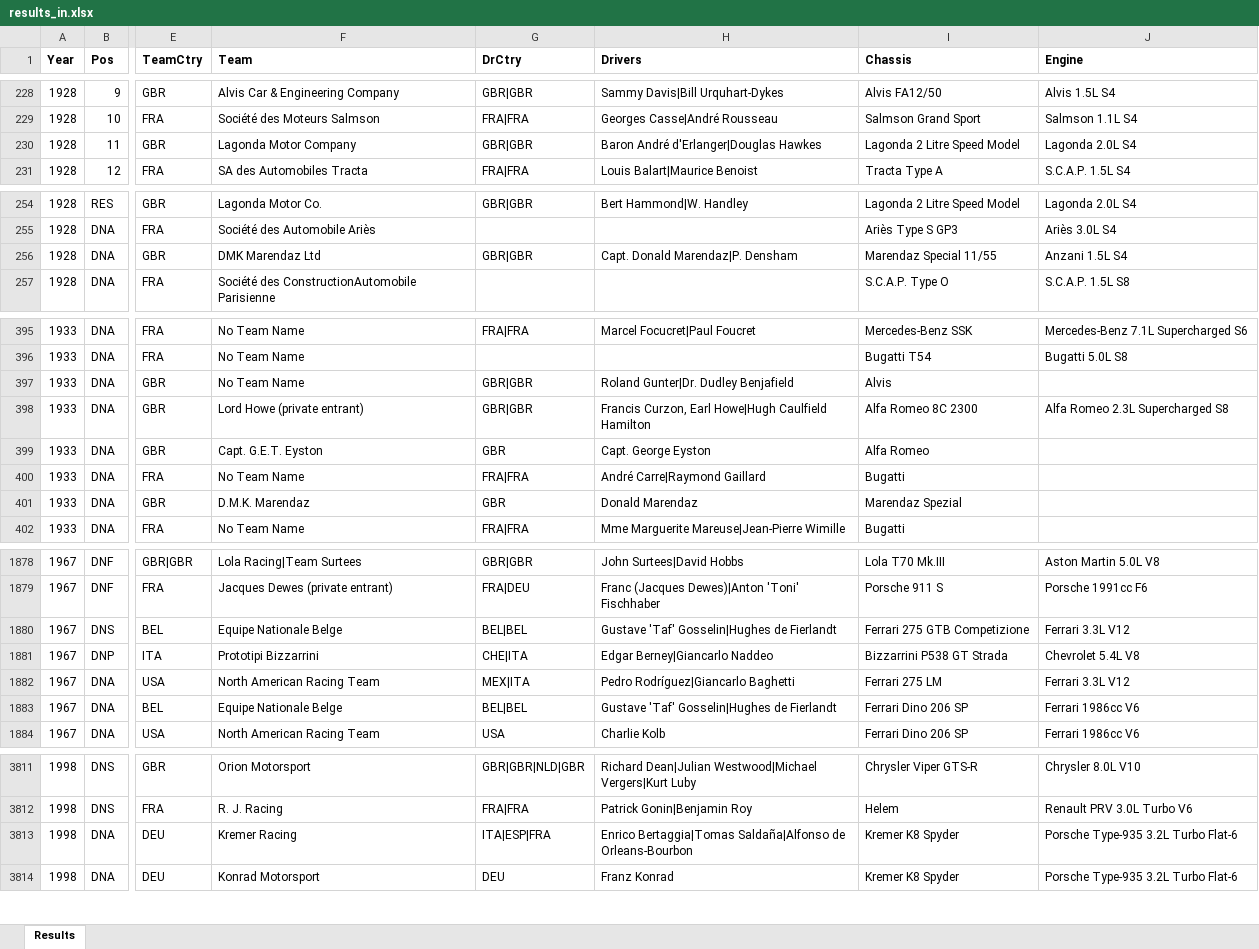
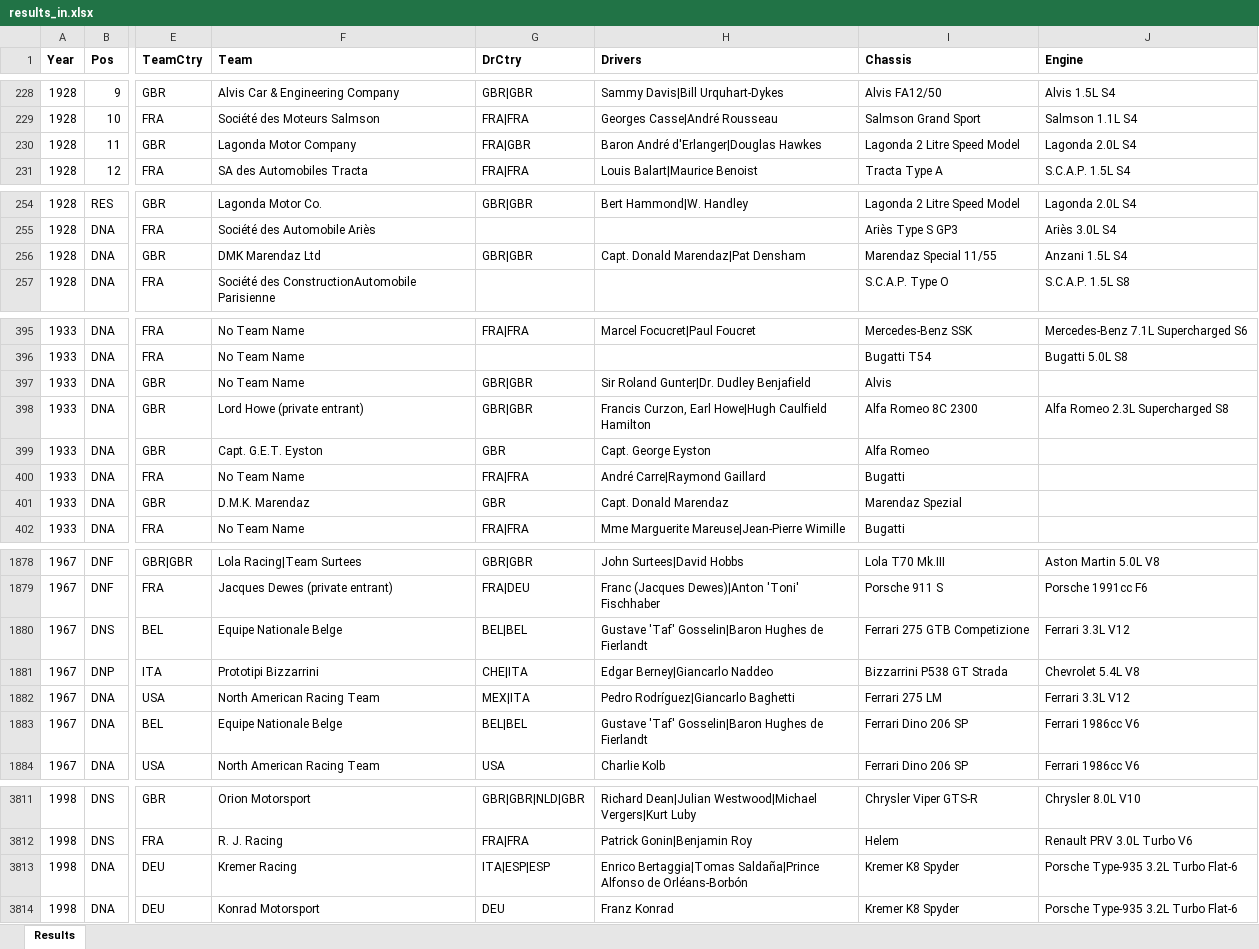
Before and after one commit to gdsotirov/lemans24, an Excel workbook: db/data/results_in.xlsx, sheet Results, drawn as a sheet; only a part is shown, gaps mark what is left out; values as stored, in another font and other column widths than the file's, no borders; conditional formats not drawn; the diff covers the shown part only; the diff names each change by its address in the sheet, - before the commit and + after, or states it on an @@ line.

Commit message:
Fix country for Baron André d'Erlanger in 1928 and Prince Alfonso in 1998, expand name of Pat Densham, align names with titles across years

```diff
--- a/db/data/results_in.xlsx (sheet Results)
+++ b/db/data/results_in.xlsx (sheet Results)
-G230 (DrCtry): GBR|GBR
+G230 (DrCtry): FRA|GBR
-H256 (Drivers): Capt. Donald Marendaz|P. Densham
+H256 (Drivers): Capt. Donald Marendaz|Pat Densham
-H397 (Drivers): Roland Gunter|Dr. Dudley Benjafield
+H397 (Drivers): Sir Roland Gunter|Dr. Dudley Benjafield
-H401 (Drivers): Donald Marendaz
+H401 (Drivers): Capt. Donald Marendaz
-H1880 (Drivers): Gustave 'Taf' Gosselin|Hughes de Fierlandt
+H1880 (Drivers): Gustave 'Taf' Gosselin|Baron Hughes de Fierlandt
-H1883 (Drivers): Gustave 'Taf' Gosselin|Hughes de Fierlandt
+H1883 (Drivers): Gustave 'Taf' Gosselin|Baron Hughes de Fierlandt
-G3813 (DrCtry): ITA|ESP|FRA
+G3813 (DrCtry): ITA|ESP|ESP
-H3813 (Drivers): Enrico Bertaggia|Tomas Saldaña|Alfonso de Orleans-Bourbon
+H3813 (Drivers): Enrico Bertaggia|Tomas Saldaña|Prince Alfonso de Orléans-Borbón
```
Also changed, not shown: 23 edited cells elsewhere in this sheet, 1 other file.
